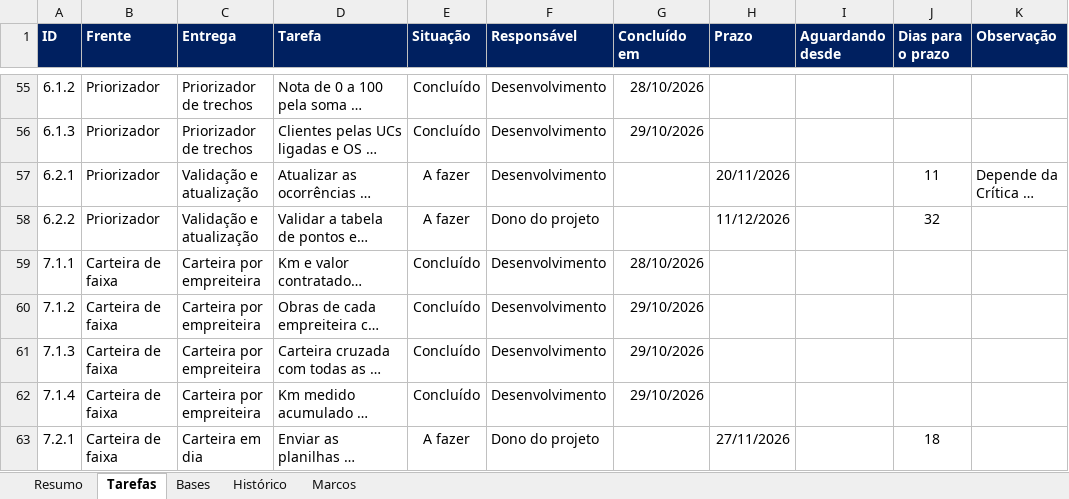
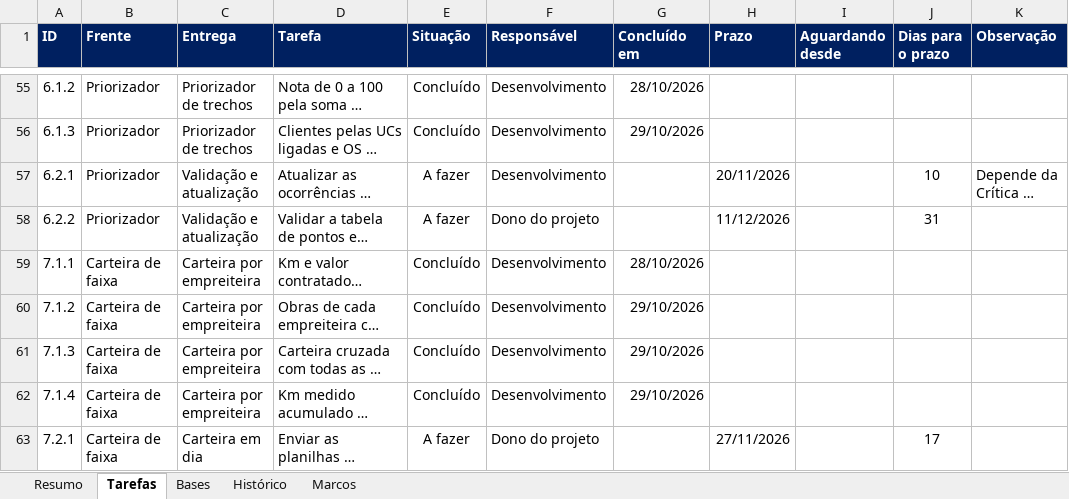
Before and after one commit to LGRSV/vera-vegeta-o-back, an Excel workbook: teste/escopo/ARGOS_acompanhamento.xlsx, sheet Tarefas, drawn as a sheet; only a part is shown, gaps mark what is left out; long unchanged cells end in …; values as stored, in another font and other column widths than the file's, no borders; charts and pictures and conditional formats not drawn; the diff covers the shown part only; the diff names each change by its address in the sheet, - before the commit and + after, or states it on an @@ line.

```diff
--- a/teste/escopo/ARGOS_acompanhamento.xlsx (sheet Tarefas)
+++ b/teste/escopo/ARGOS_acompanhamento.xlsx (sheet Tarefas)
-J57 (Dias para o prazo): 11
+J57 (Dias para o prazo): 10
-J58 (Dias para o prazo): 32
+J58 (Dias para o prazo): 31
-J63 (Dias para o prazo): 18
+J63 (Dias para o prazo): 17
```
Also changed, not shown: 1 added row and 20 edited cells elsewhere in this sheet, sheet Histórico, sheet Bases, sheet Resumo, formulas that keep their value, 6 other files.
